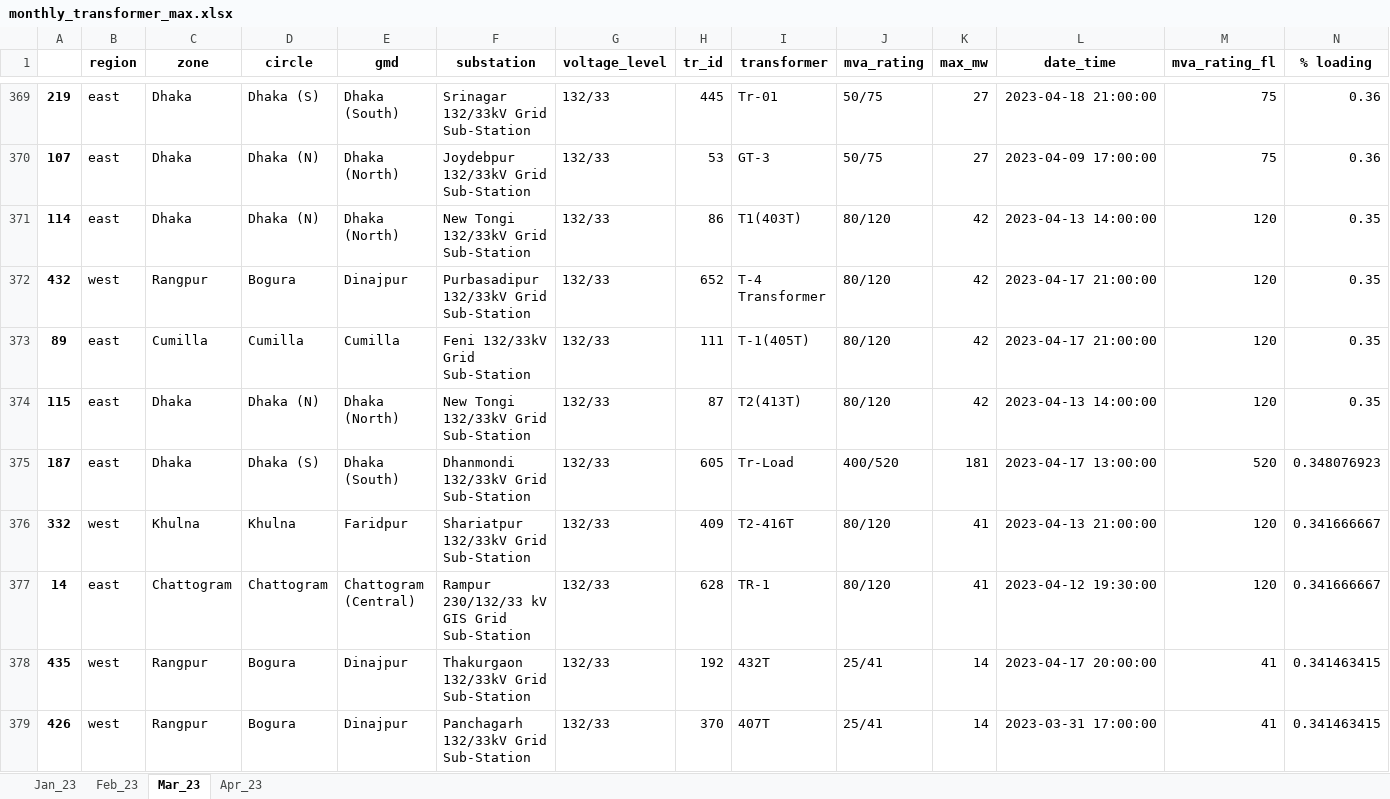
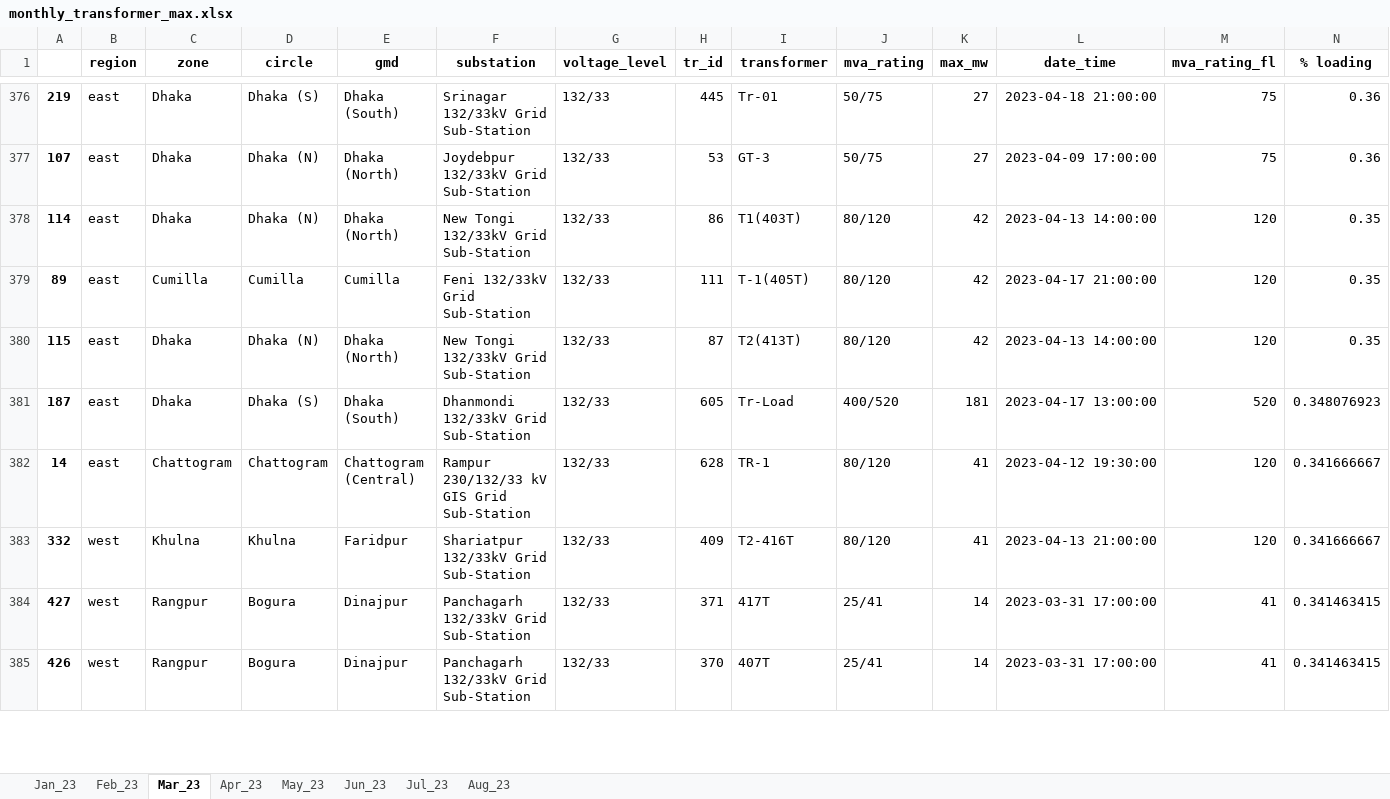
Before and after one commit to alam51/NDT_MOD_v_11, an Excel workbook: transformer/monthly_transformer_max.xlsx, sheet Mar_23, drawn as a sheet; only a part is shown, gaps mark what is left out; values as stored, in another font and other column widths than the file's, no borders; removed rows and columns are numbered as before the commit, all else as after; the diff covers the shown part only; the diff names each change by its address in the sheet, - before the commit and + after, or states it on an @@ line.

```diff
--- a/transformer/monthly_transformer_max.xlsx (sheet Mar_23)
+++ b/transformer/monthly_transformer_max.xlsx (sheet Mar_23)
+sheet tab: May_23
+sheet tab: Jun_23
+sheet tab: Jul_23
+sheet tab: Aug_23
-row 372: 432 | west | Rangpur | Bogura | Dinajpur | Purbasadipur 132/33kV Grid Sub-Station | 132/33 | 652 | T-4 Transformer | 80/120 | 42 | 2023-04-17 21:00:00 | 120 | 0.35
@@ row 377 moved to row 382: 14 @@
-A384: 435
+A384: 427
-F384 (substation): Thakurgaon 132/33kV Grid Sub-Station
+F384 (substation): Panchagarh 132/33kV Grid Sub-Station
-H384 (tr_id): 192
+H384 (tr_id): 371
-I384 (transformer): 432T
+I384 (transformer): 417T
-L384 (date_time): 2023-04-17 20:00:00
+L384 (date_time): 2023-03-31 17:00:00
```
Also changed, not shown: 39 added rows, 38 removed rows, 91 moved rows and 98 edited cells elsewhere in this sheet, sheet Apr_23, sheet Feb_23, sheet Jan_23, outage/outage_summary1.xlsx, voltage/bus_voltage_percentile_rank.xlsx, 7 other files.
